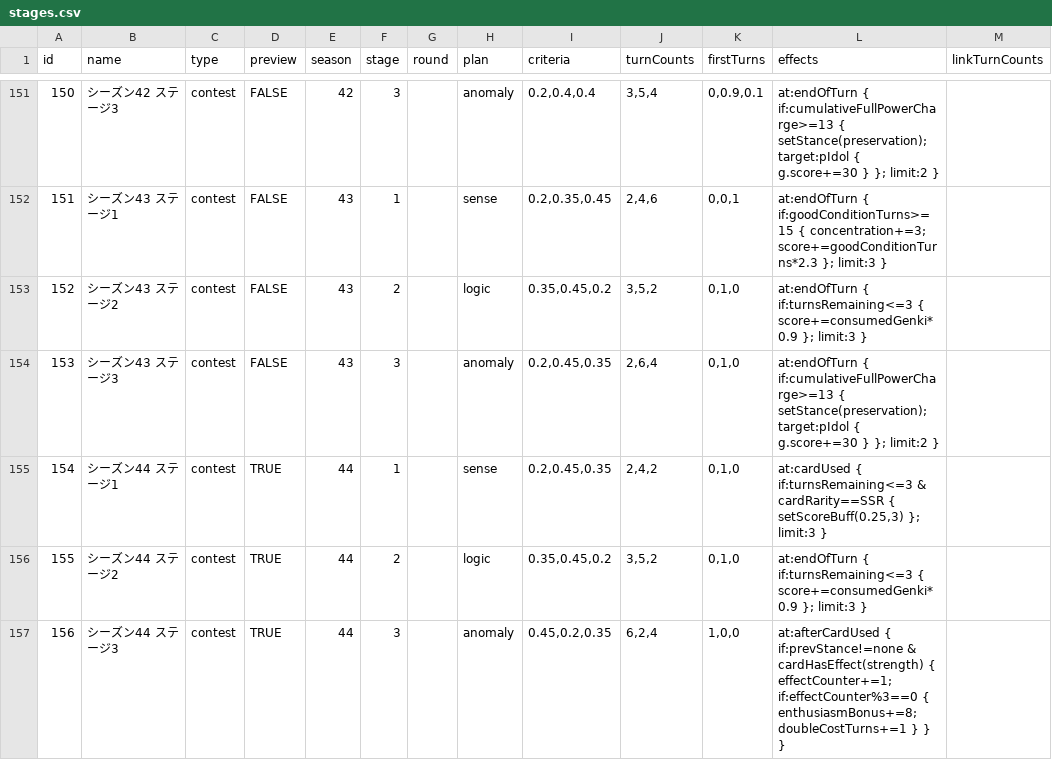
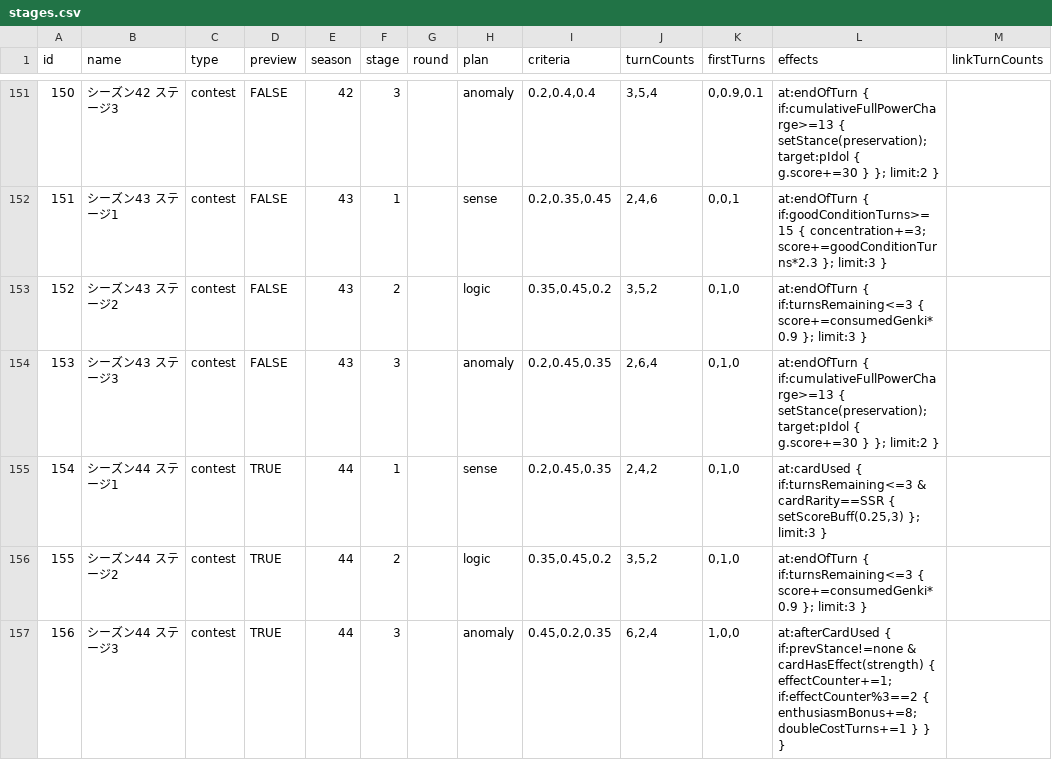
Before and after one commit to surisuririsu/gakumas-tools, a CSV file: packages/gakumas-data/csv/stages.csv, drawn as a sheet; only a part is shown, gaps mark what is left out.

```diff
--- a/packages/gakumas-data/csv/stages.csv
+++ b/packages/gakumas-data/csv/stages.csv
@@ -156,2 +156,2 @@ id,name,type,preview,season,stage,round,plan,criteria,turnCounts,firstTurns,effe
 155,シーズン44 ステージ2,contest,TRUE,44,2,,logic,"0.35,0.45,0.2","3,5,2","0,1,0",at:endOfTurn { if:turnsRemaining<=3 { score+=consumedGenki*0.9 }; limit:3 },
-156,シーズン44 ステージ3,contest,TRUE,44,3,,anomaly,"0.45,0.2,0.35","6,2,4","1,0,0",at:afterCardUsed { if:prevStance!=none & cardHasEffect(strength) { effectCounter+=1; if:effectCounter%3==0 { enthusiasmBonus+=8; doubleCostTurns+=1 } } },
+156,シーズン44 ステージ3,contest,TRUE,44,3,,anomaly,"0.45,0.2,0.35","6,2,4","1,0,0",at:afterCardUsed { if:prevStance!=none & cardHasEffect(strength) { effectCounter+=1; if:effectCounter%3==2 { enthusiasmBonus+=8; doubleCostTurns+=1 } } },
```
Also changed, not shown: packages/gakumas-data/csv/p_items.csv, 14 other files.
